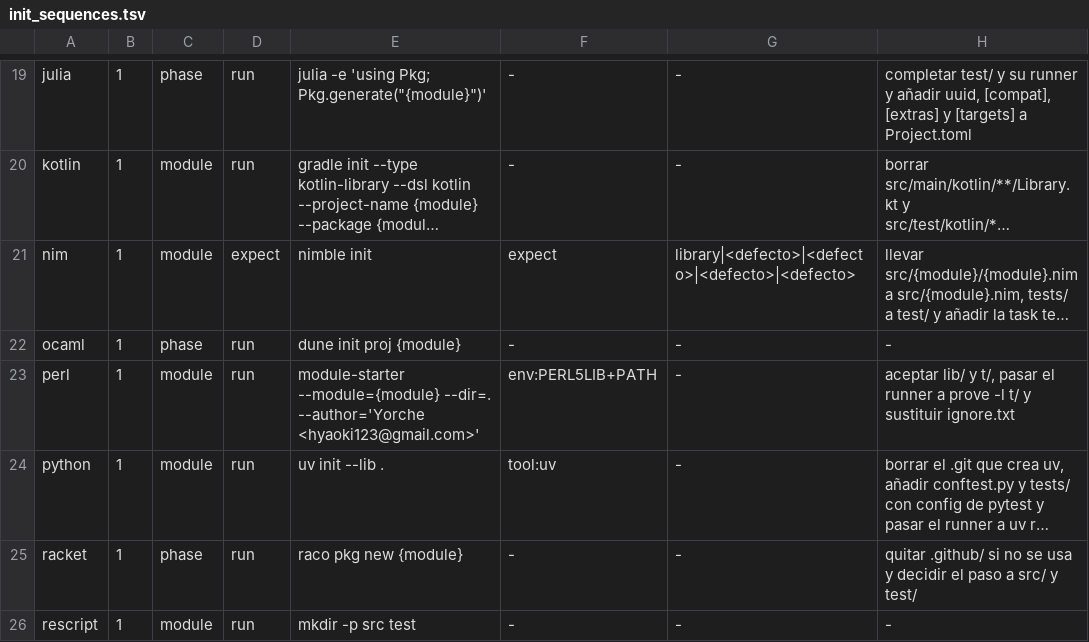
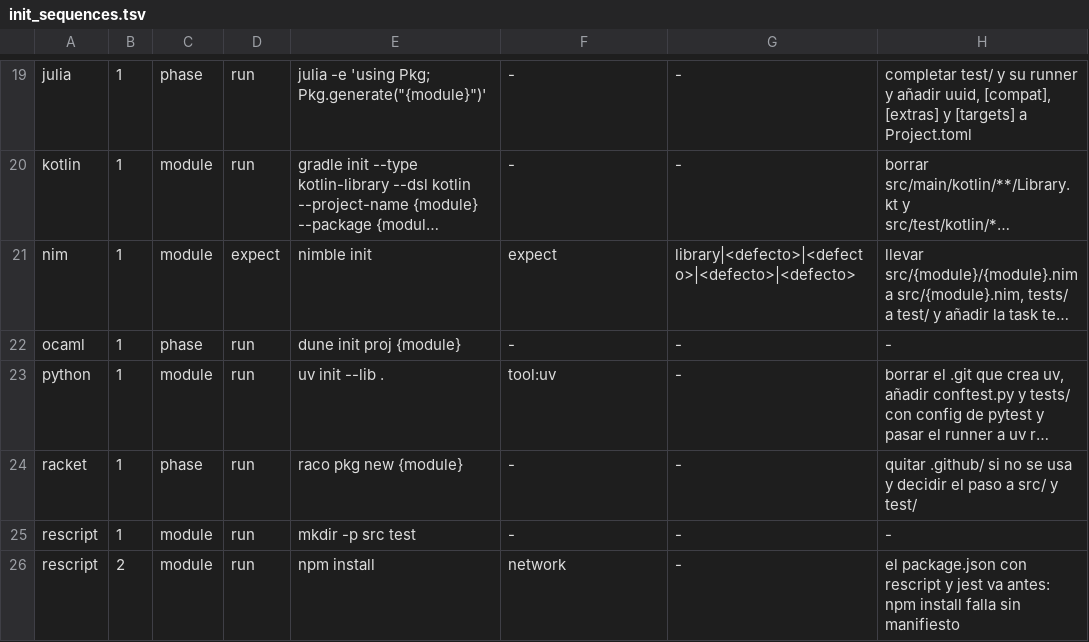
Before and after one commit to yorche3/programming_languages, a TSV file: scripts/data/init_sequences.tsv, drawn as a sheet; only a part is shown, gaps mark what is left out; the shorter side is filled out with more unchanged rows; long unchanged cells end in …; the diff names each change by its address in the sheet, - before the commit and + after, or states it on an @@ line.

Commit message:
chore: update glot, sync perl, update documentation, close fix

```diff
--- a/scripts/data/init_sequences.tsv
+++ b/scripts/data/init_sequences.tsv
-row 23: perl | 1 | module | run | module-starter --module={module} --dir=. --author='Yorche <hyaoki123@gmail.com>' | env:PERL5LIB+PATH | - | aceptar lib/ y t/, pasar el runner a prove -l t/ y sustituir ignore.txt
```
Also changed, not shown: scripts/data/languages.tsv, 6 other files.
